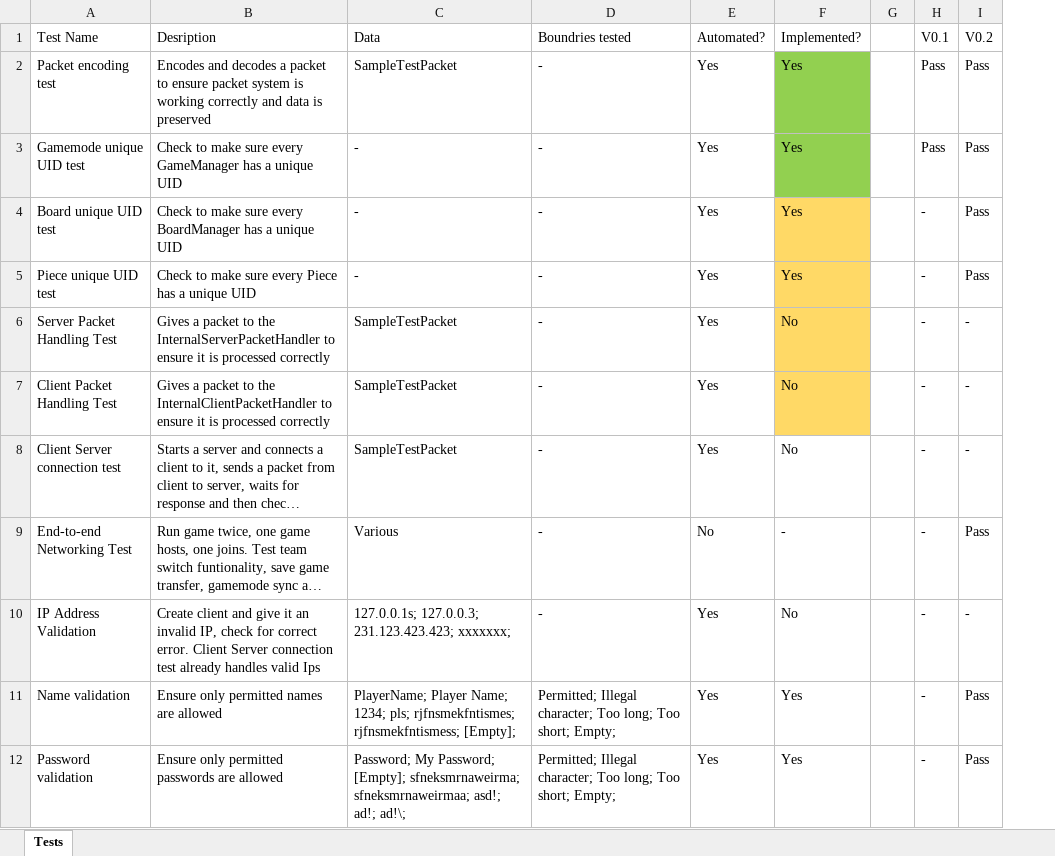
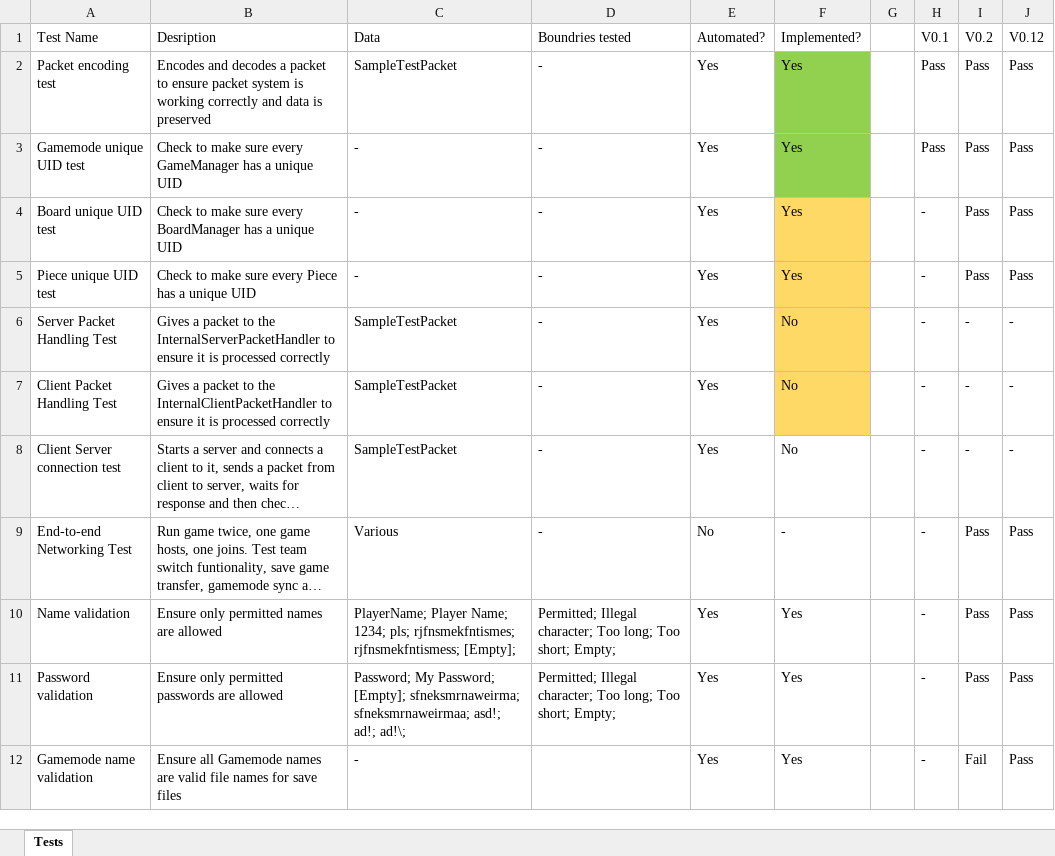
Before and after one commit to Robert-M-Lucas/NEA, an Excel workbook: Tests.xlsx, sheet Tests, drawn as a sheet; long unchanged cells end in …; values as stored, in another font and other column widths than the file's, no borders; conditional formats not drawn; removed rows and columns are numbered as before the commit, all else as after; the diff names each change by its address in the sheet, - before the commit and + after, or states it on an @@ line.

```diff
--- a/Tests.xlsx (sheet Tests)
+++ b/Tests.xlsx (sheet Tests)
+column J, rows 1-11: V0.12 | Pass | Pass | Pass | Pass | - | - | - | Pass | Pass | Pass
-row 10: IP Address Validation | Create client and give it an invalid IP, check for correct error. Client Server connection test already handles valid Ips | 127.0.0.1s; 127.0.0.3; 231.123.423.423; xxxxxxx; | - | Yes | No |  | - | -
+row 12: Gamemode name validation | Ensure all Gamemode names are valid file names for save files | - |  | Yes | Yes |  | - | Fail | Pass
```
Also changed, not shown: Gamemodes.xlsx.
